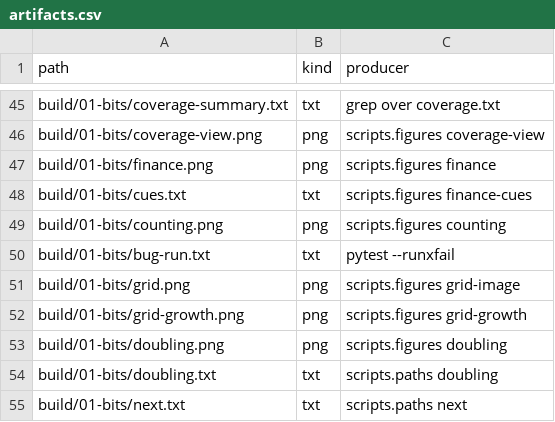
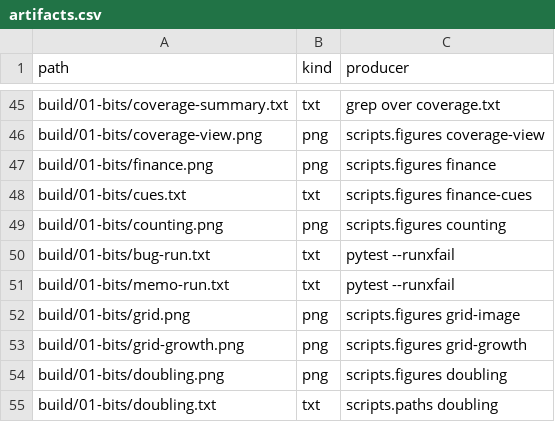
Before and after one commit to dpopchev/chaos-to-simple, a CSV file: data/artifacts.csv, drawn as a sheet; only a part is shown, gaps mark what is left out; the shorter side is filled out with more unchanged rows.

Commit message:
test(bits): run the memo's four orders against the checkout
The 55 EUR order with a coupon is finance's reading; the code gives 54.00,
so it carries a strict xfail. memo-run.txt keeps the four lines and the summary.

Refs: W-161 T-366

```diff
--- a/data/artifacts.csv
+++ b/data/artifacts.csv
@@ -50,2 +50,3 @@ build/01-bits/counting.png,png,scripts.figures counting
 build/01-bits/bug-run.txt,txt,pytest --runxfail
+build/01-bits/memo-run.txt,txt,pytest --runxfail
 build/01-bits/grid.png,png,scripts.figures grid-image
```
Also changed, not shown: 2 other files.
